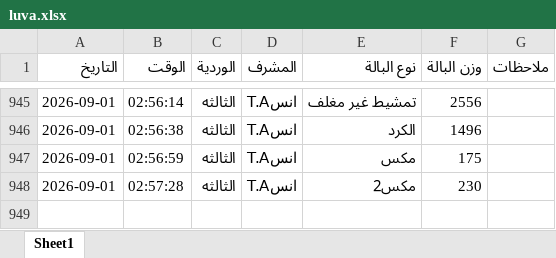
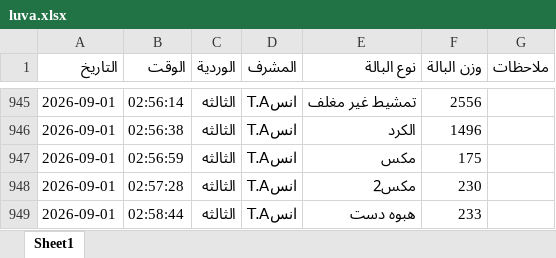
Before and after one commit to mahmedabdallh123/BELYARN, an Excel workbook: luva.xlsx, sheet Sheet1, drawn as a sheet; only a part is shown, gaps mark what is left out; values as stored, in another font and other column widths than the file's, no borders; the diff names each change by its address in the sheet, - before the commit and + after, or states it on an @@ line.

Commit message:
إدخال جديد

```diff
--- a/luva.xlsx (sheet Sheet1)
+++ b/luva.xlsx (sheet Sheet1)
+row 949: 2026-09-01 | 02:58:44 | الثالثه | انسT.A | هبوه دست | 233
```
